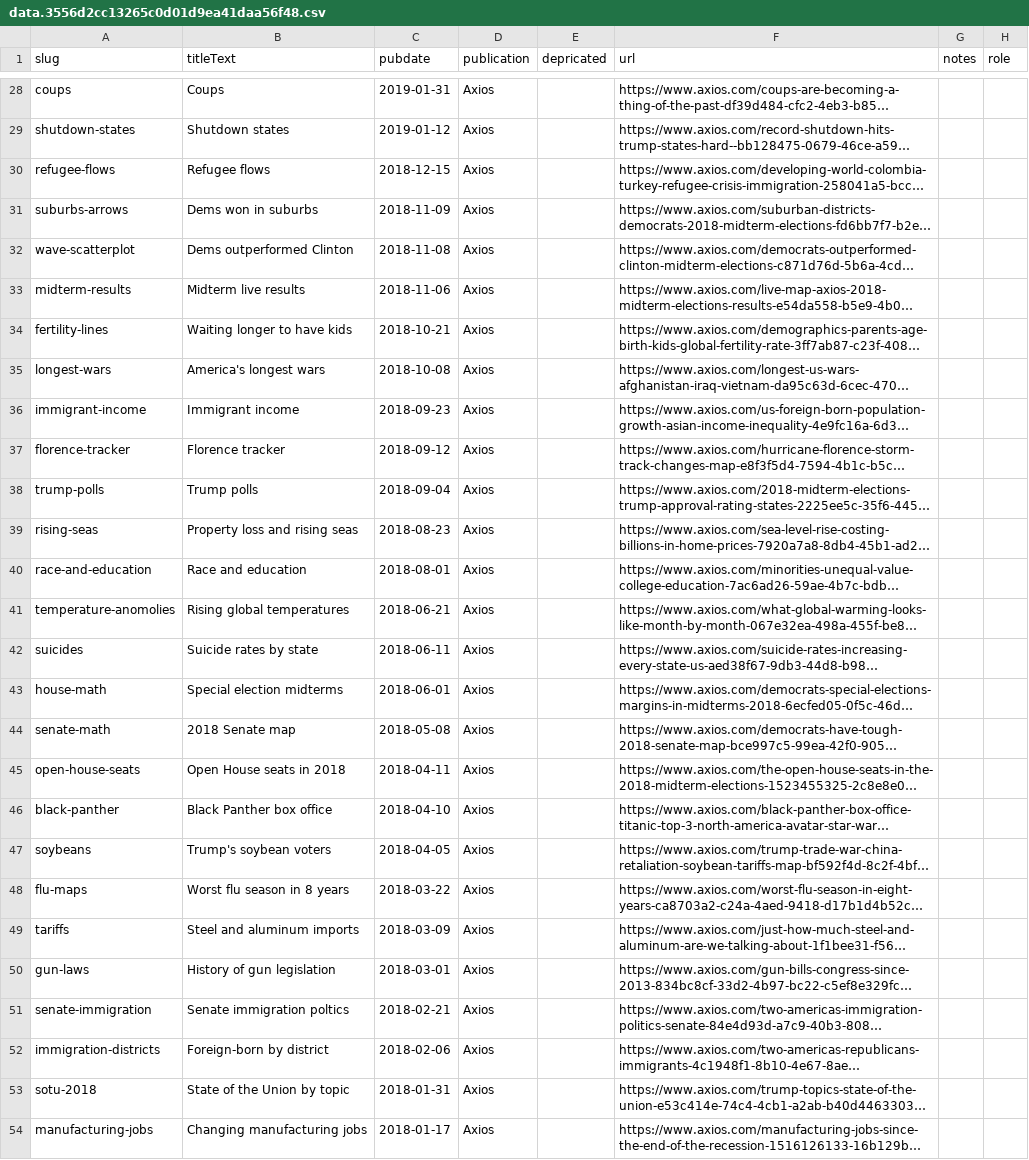
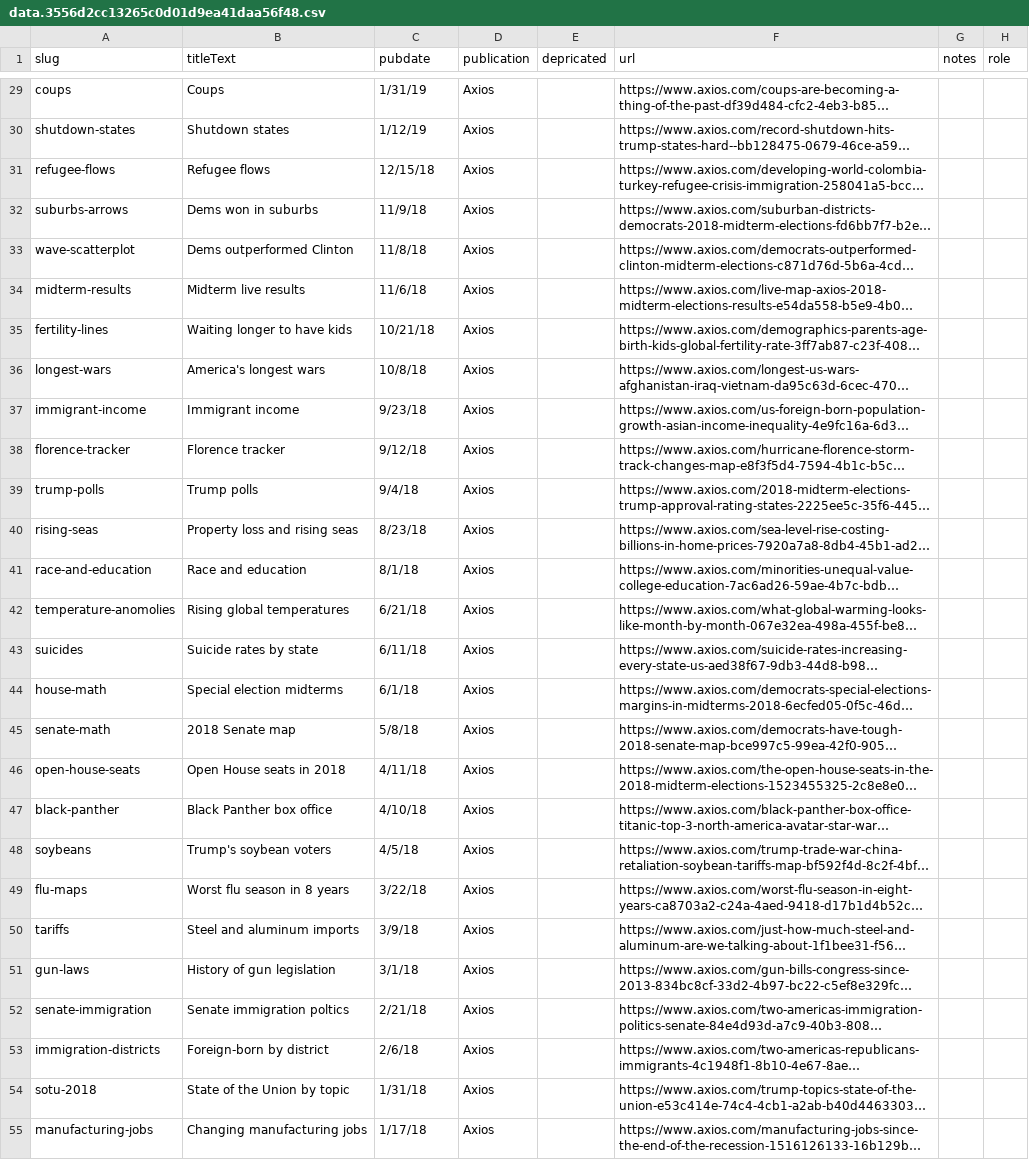
Before and after one commit to chriscanipe/chriscanipe.github.io, a CSV file: data/data.3556d2cc13265c0d01d9ea41daa56f48.csv, drawn as a sheet; only a part is shown, gaps mark what is left out; long unchanged cells end in …; addresses are those after the commit; the diff covers the shown part only; the diff names each change by its address in the sheet, - before the commit and + after, or states it on an @@ line.

```diff
--- a/data/data.3556d2cc13265c0d01d9ea41daa56f48.csv
+++ b/data/data.3556d2cc13265c0d01d9ea41daa56f48.csv
-C29 (pubdate): 2019-01-31
+C29 (pubdate): 1/31/19
-C30 (pubdate): 2019-01-12
+C30 (pubdate): 1/12/19
-C31 (pubdate): 2018-12-15
+C31 (pubdate): 12/15/18
-C32 (pubdate): 2018-11-09
+C32 (pubdate): 11/9/18
-C33 (pubdate): 2018-11-08
+C33 (pubdate): 11/8/18
-C34 (pubdate): 2018-11-06
+C34 (pubdate): 11/6/18
-C35 (pubdate): 2018-10-21
+C35 (pubdate): 10/21/18
-C36 (pubdate): 2018-10-08
+C36 (pubdate): 10/8/18
-C37 (pubdate): 2018-09-23
+C37 (pubdate): 9/23/18
-C38 (pubdate): 2018-09-12
+C38 (pubdate): 9/12/18
-C39 (pubdate): 2018-09-04
+C39 (pubdate): 9/4/18
-C40 (pubdate): 2018-08-23
+C40 (pubdate): 8/23/18
-C41 (pubdate): 2018-08-01
+C41 (pubdate): 8/1/18
-C42 (pubdate): 2018-06-21
+C42 (pubdate): 6/21/18
-C43 (pubdate): 2018-06-11
+C43 (pubdate): 6/11/18
-C44 (pubdate): 2018-06-01
+C44 (pubdate): 6/1/18
-C45 (pubdate): 2018-05-08
+C45 (pubdate): 5/8/18
-C46 (pubdate): 2018-04-11
+C46 (pubdate): 4/11/18
-C47 (pubdate): 2018-04-10
+C47 (pubdate): 4/10/18
-C48 (pubdate): 2018-04-05
+C48 (pubdate): 4/5/18
-C49 (pubdate): 2018-03-22
+C49 (pubdate): 3/22/18
-C50 (pubdate): 2018-03-09
+C50 (pubdate): 3/9/18
-C51 (pubdate): 2018-03-01
+C51 (pubdate): 3/1/18
-C52 (pubdate): 2018-02-21
+C52 (pubdate): 2/21/18
-C53 (pubdate): 2018-02-06
+C53 (pubdate): 2/6/18
-C54 (pubdate): 2018-01-31
+C54 (pubdate): 1/31/18
-C55 (pubdate): 2018-01-17
+C55 (pubdate): 1/17/18
```
Also changed, not shown: 1 added row and 79 edited cells elsewhere in this file.
